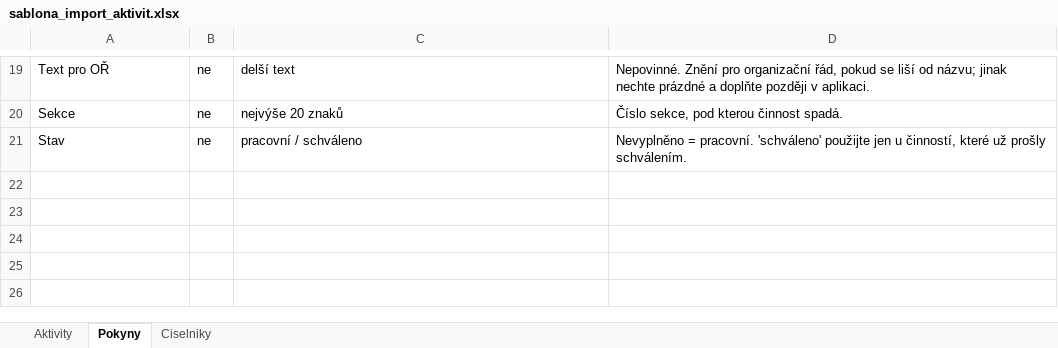
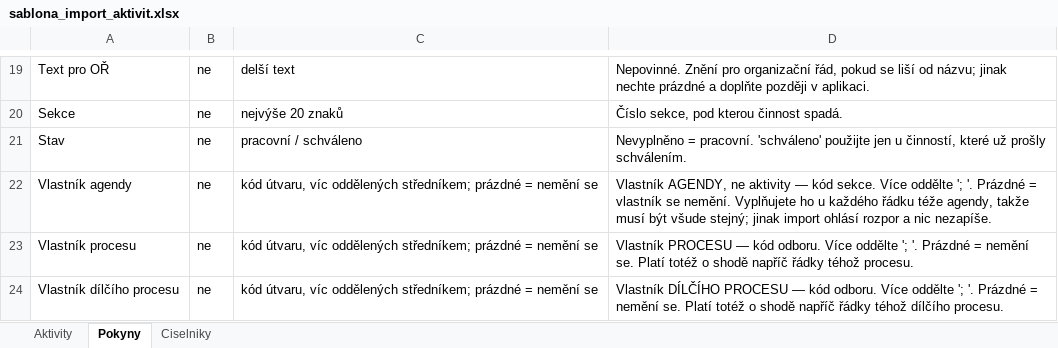
Before and after one commit to luboszprahy/procesni-mapa-mpsv, an Excel workbook: deploy/sablona_import_aktivit.xlsx, sheet Pokyny, drawn as a sheet; only a part is shown, gaps mark what is left out; values as stored, in another font and other column widths than the file's, no borders; the diff names each change by its address in the sheet, - before the commit and + after, or states it on an @@ line.

```diff
--- a/deploy/sablona_import_aktivit.xlsx (sheet Pokyny)
+++ b/deploy/sablona_import_aktivit.xlsx (sheet Pokyny)
+row 22: Vlastník agendy | ne | kód útvaru, víc oddělených středníkem; prázdné = nemění se | Vlastník AGENDY, ne aktivity — kód sekce. Více oddělte '; '. Prázdné = vlastník se nemění. Vyplňujete ho u každého řádku téže agendy, takže musí být všude stejný; jinak import ohlásí rozpor a nic nezapíše.
+row 23: Vlastník procesu | ne | kód útvaru, víc oddělených středníkem; prázdné = nemění se | Vlastník PROCESU — kód odboru. Více oddělte '; '. Prázdné = nemění se. Platí totéž o shodě napříč řádky téhož procesu.
+row 24: Vlastník dílčího procesu | ne | kód útvaru, víc oddělených středníkem; prázdné = nemění se | Vlastník DÍLČÍHO PROCESU — kód odboru. Více oddělte '; '. Prázdné = nemění se. Platí totéž o shodě napříč řádky téhož dílčího procesu.
```
Also changed, not shown: sheet Aktivity, 5 other files.
